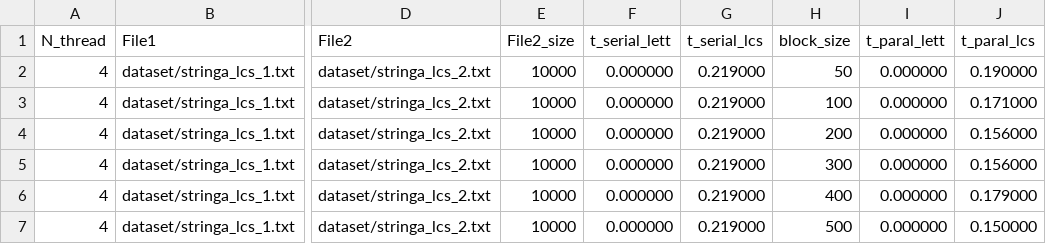
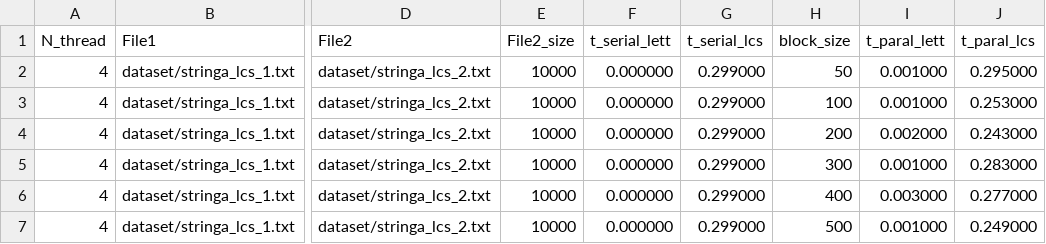
Before and after one commit to gCass/SubstringParallel, a CSV file: risultati_cicli.csv, drawn as a sheet; only a part is shown, gaps mark what is left out; the diff names each change by its address in the sheet, - before the commit and + after, or states it on an @@ line.

```diff
--- a/risultati_cicli.csv
+++ b/risultati_cicli.csv
-G2:G7 (t_serial_lcs): 0.219000
+G2:G7 (t_serial_lcs): 0.299000
-I2:I3 (t_paral_lett): 0.000000
+I2:I3 (t_paral_lett): 0.001000
-J2 (t_paral_lcs): 0.190000
+J2 (t_paral_lcs): 0.295000
-J3 (t_paral_lcs): 0.171000
+J3 (t_paral_lcs): 0.253000
-I4 (t_paral_lett): 0.000000
+I4 (t_paral_lett): 0.002000
-J4 (t_paral_lcs): 0.156000
+J4 (t_paral_lcs): 0.243000
-I5 (t_paral_lett): 0.000000
+I5 (t_paral_lett): 0.001000
-J5 (t_paral_lcs): 0.156000
+J5 (t_paral_lcs): 0.283000
-I6 (t_paral_lett): 0.000000
+I6 (t_paral_lett): 0.003000
-J6 (t_paral_lcs): 0.179000
+J6 (t_paral_lcs): 0.277000
-I7 (t_paral_lett): 0.000000
+I7 (t_paral_lett): 0.001000
-J7 (t_paral_lcs): 0.150000
+J7 (t_paral_lcs): 0.249000
```
Also changed, not shown: 1 other file.
